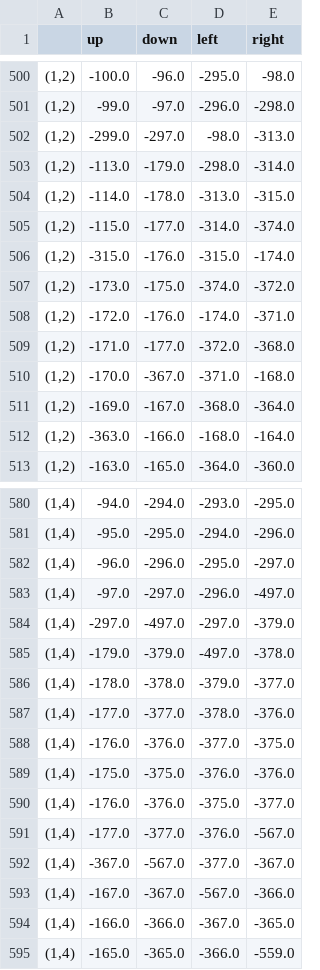
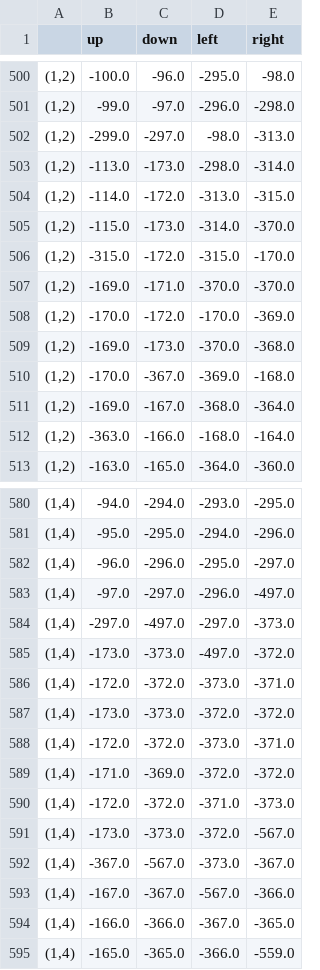
Before and after one commit to elenita1221/mlrefined, a CSV file: demo_datasets/RL_datasets/Q_large_maze_random_actions_.csv, drawn as a sheet; only a part is shown, gaps mark what is left out; the diff covers the shown part only.

```diff
--- a/demo_datasets/RL_datasets/Q_large_maze_random_actions_.csv
+++ b/demo_datasets/RL_datasets/Q_large_maze_random_actions_.csv
@@ -502,10 +502,10 @@
 "(1,2)",-299.0,-297.0,-98.0,-313.0
-"(1,2)",-113.0,-179.0,-298.0,-314.0
-"(1,2)",-114.0,-178.0,-313.0,-315.0
-"(1,2)",-115.0,-177.0,-314.0,-374.0
-"(1,2)",-315.0,-176.0,-315.0,-174.0
-"(1,2)",-173.0,-175.0,-374.0,-372.0
-"(1,2)",-172.0,-176.0,-174.0,-371.0
-"(1,2)",-171.0,-177.0,-372.0,-368.0
-"(1,2)",-170.0,-367.0,-371.0,-168.0
+"(1,2)",-113.0,-173.0,-298.0,-314.0
+"(1,2)",-114.0,-172.0,-313.0,-315.0
+"(1,2)",-115.0,-173.0,-314.0,-370.0
+"(1,2)",-315.0,-172.0,-315.0,-170.0
+"(1,2)",-169.0,-171.0,-370.0,-370.0
+"(1,2)",-170.0,-172.0,-170.0,-369.0
+"(1,2)",-169.0,-173.0,-370.0,-368.0
+"(1,2)",-170.0,-367.0,-369.0,-168.0
 "(1,2)",-169.0,-167.0,-368.0,-364.0
@@ -583,11 +583,11 @@
 "(1,4)",-97.0,-297.0,-296.0,-497.0
-"(1,4)",-297.0,-497.0,-297.0,-379.0
-"(1,4)",-179.0,-379.0,-497.0,-378.0
-"(1,4)",-178.0,-378.0,-379.0,-377.0
-"(1,4)",-177.0,-377.0,-378.0,-376.0
-"(1,4)",-176.0,-376.0,-377.0,-375.0
-"(1,4)",-175.0,-375.0,-376.0,-376.0
-"(1,4)",-176.0,-376.0,-375.0,-377.0
-"(1,4)",-177.0,-377.0,-376.0,-567.0
-"(1,4)",-367.0,-567.0,-377.0,-367.0
+"(1,4)",-297.0,-497.0,-297.0,-373.0
+"(1,4)",-173.0,-373.0,-497.0,-372.0
+"(1,4)",-172.0,-372.0,-373.0,-371.0
+"(1,4)",-173.0,-373.0,-372.0,-372.0
+"(1,4)",-172.0,-372.0,-373.0,-371.0
+"(1,4)",-171.0,-369.0,-372.0,-372.0
+"(1,4)",-172.0,-372.0,-371.0,-373.0
+"(1,4)",-173.0,-373.0,-372.0,-567.0
+"(1,4)",-367.0,-567.0,-373.0,-367.0
 "(1,4)",-167.0,-367.0,-567.0,-366.0
```
Also changed, not shown: 3 added rows, 3 removed rows and 26 edited cells elsewhere in this file, demo_datasets/RL_datasets/Q_large_maze_exploit_actions_.csv, demo_datasets/RL_datasets/Q_small_maze_exploit_actions_.csv, 25 other files.
